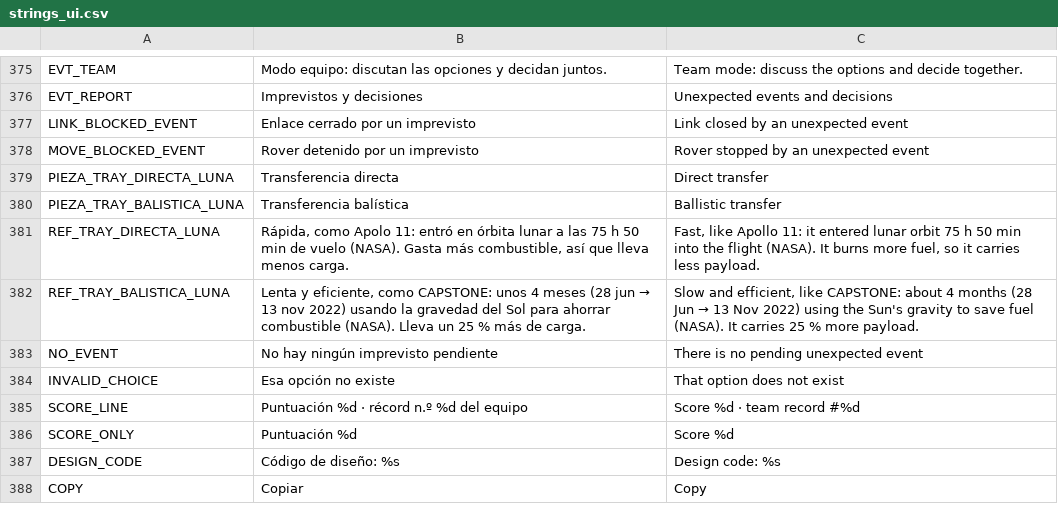
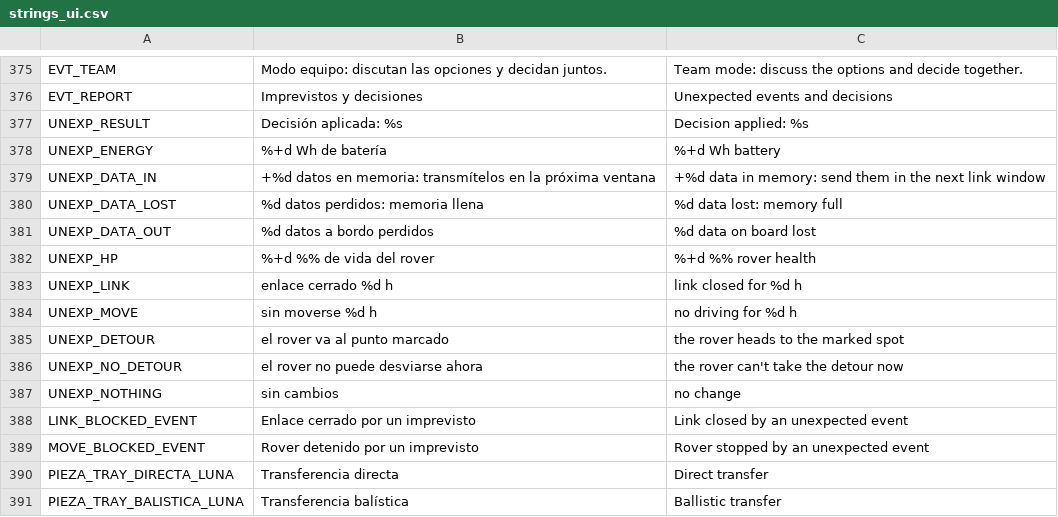
Before and after one commit to Kevin05x/gaia, a CSV file: scenes/b/i18n/strings_ui.csv, drawn as a sheet; only a part is shown, gaps mark what is left out; the shorter side is filled out with more unchanged rows; the diff names each change by its address in the sheet, - before the commit and + after, or states it on an @@ line.

```diff
--- a/scenes/b/i18n/strings_ui.csv
+++ b/scenes/b/i18n/strings_ui.csv
+row 377: UNEXP_RESULT | Decisión aplicada: %s | Decision applied: %s
+row 378: UNEXP_ENERGY | %+d Wh de batería | %+d Wh battery
+row 379: UNEXP_DATA_IN | +%d datos en memoria: transmítelos en la próxima ventana | +%d data in memory: send them in the next link window
+row 380: UNEXP_DATA_LOST | %d datos perdidos: memoria llena | %d data lost: memory full
+row 381: UNEXP_DATA_OUT | %d datos a bordo perdidos | %d data on board lost
+row 382: UNEXP_HP | %+d %% de vida del rover | %+d %% rover health
+row 383: UNEXP_LINK | enlace cerrado %d h | link closed for %d h
+row 384: UNEXP_MOVE | sin moverse %d h | no driving for %d h
+row 385: UNEXP_DETOUR | el rover va al punto marcado | the rover heads to the marked spot
+row 386: UNEXP_NO_DETOUR | el rover no puede desviarse ahora | the rover can't take the detour now
+row 387: UNEXP_NOTHING | sin cambios | no change
```
Also changed, not shown: 11 other files.
